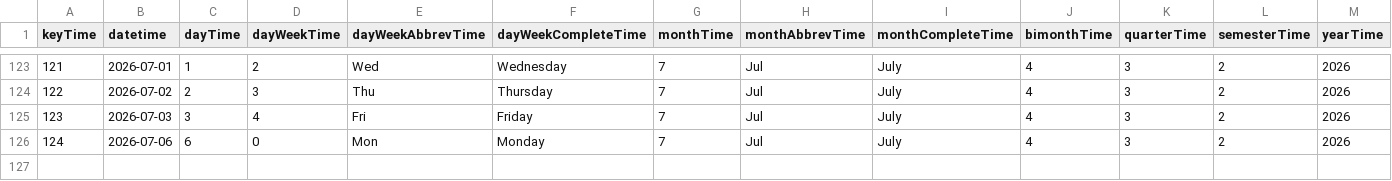
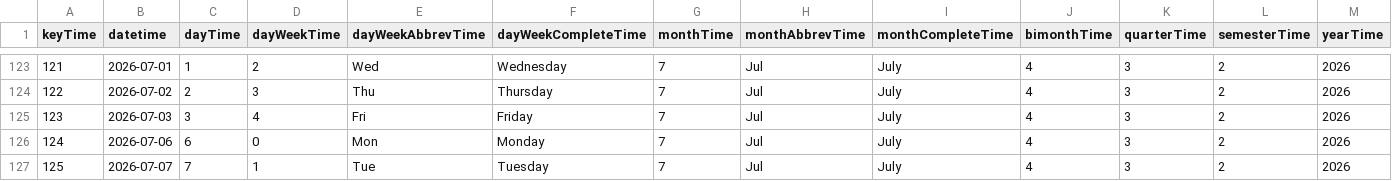
Before and after one commit to mariobignami/Radar-B3, a CSV file: data/raw/dimTime.csv, drawn as a sheet; only a part is shown, gaps mark what is left out.

```diff
--- a/data/raw/dimTime.csv
+++ b/data/raw/dimTime.csv
@@ -126 +126,2 @@ keyTime,datetime,dayTime,dayWeekTime,dayWeekAbbrevTime,dayWeekCompleteTime,month
 124,2026-07-06,6,0,Mon,Monday,7,Jul,July,4,3,2,2026
+125,2026-07-07,7,1,Tue,Tuesday,7,Jul,July,4,3,2,2026
```
Also changed, not shown: data/raw/dimCompany.csv, data/raw/factCoins.csv, 5 other files.
